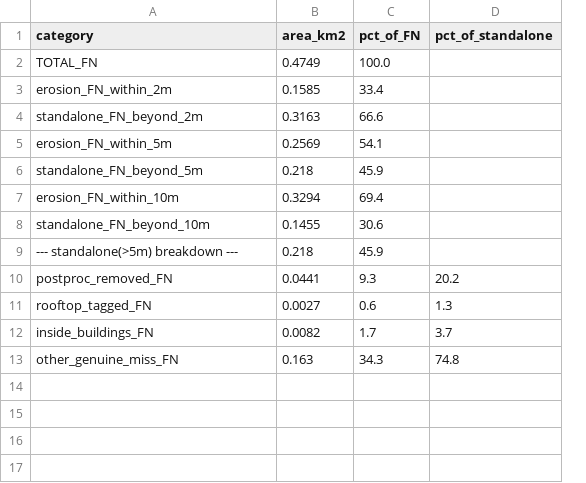
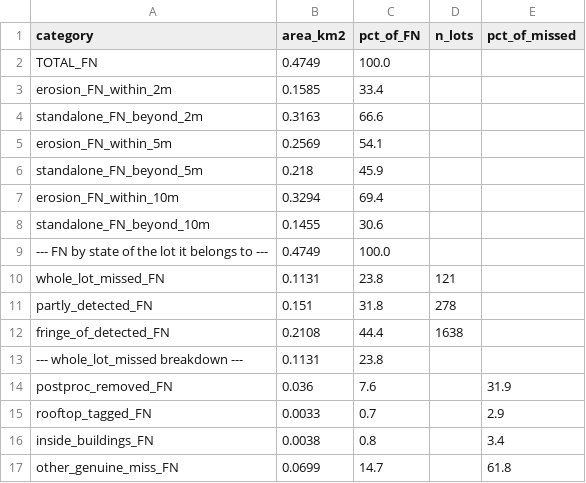
Before and after one commit to hou1020/Parking, a CSV file: analysis/fn_analysis_summary.csv, drawn as a sheet; removed rows and columns are numbered as before the commit, all else as after; the diff names each change by its address in the sheet, - before the commit and + after, or states it on an @@ line.

```diff
--- a/analysis/fn_analysis_summary.csv
+++ b/analysis/fn_analysis_summary.csv
-column D (pct_of_standalone), rows 10-13: 20.2 | 1.3 | 3.7 | 74.8
+column D (n_lots), empty
+column E (pct_of_missed), rows 14-17: 31.9 | 2.9 | 3.4 | 61.8
-row 9: --- standalone(>5m) breakdown --- | 0.218 | 45.9
+row 9: --- FN by state of the lot it belongs to --- | 0.4749 | 100.0
+row 10: whole_lot_missed_FN | 0.1131 | 23.8 | 121
+row 11: partly_detected_FN | 0.151 | 31.8 | 278
+row 12: fringe_of_detected_FN | 0.2108 | 44.4 | 1638
+row 13: --- whole_lot_missed breakdown --- | 0.1131 | 23.8
-B14 (area_km2): 0.0441
+B14 (area_km2): 0.036
-C14 (pct_of_FN): 9.3
+C14 (pct_of_FN): 7.6
-B15 (area_km2): 0.0027
+B15 (area_km2): 0.0033
-C15 (pct_of_FN): 0.6
+C15 (pct_of_FN): 0.7
-B16 (area_km2): 0.0082
+B16 (area_km2): 0.0038
-C16 (pct_of_FN): 1.7
+C16 (pct_of_FN): 0.8
-B17 (area_km2): 0.163
+B17 (area_km2): 0.0699
-C17 (pct_of_FN): 34.3
+C17 (pct_of_FN): 14.7
```
Also changed, not shown: analysis/sampling_strata.csv, analysis/sampling_worksheet.csv, 7 other files.
